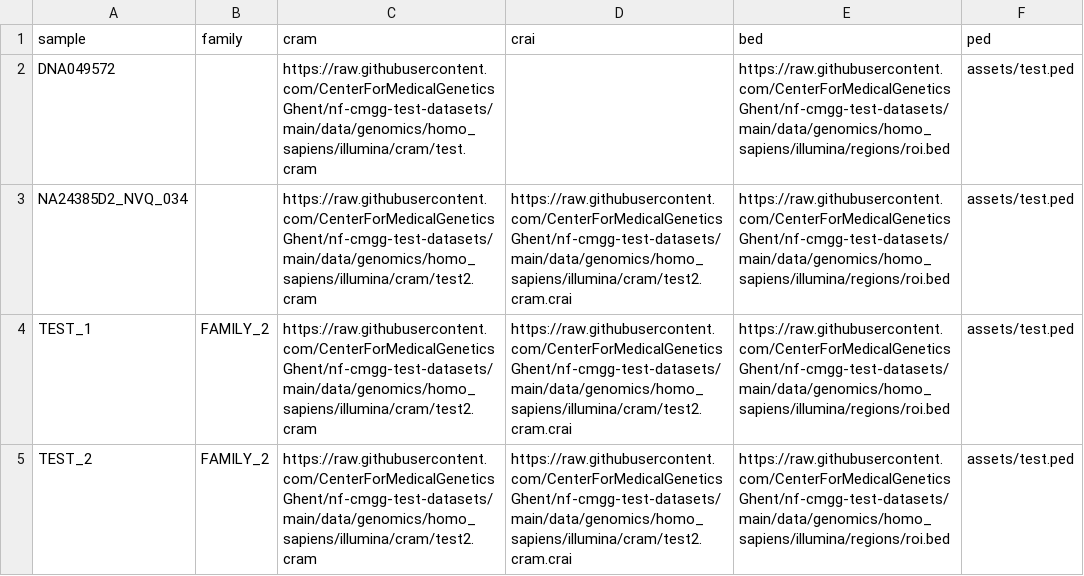
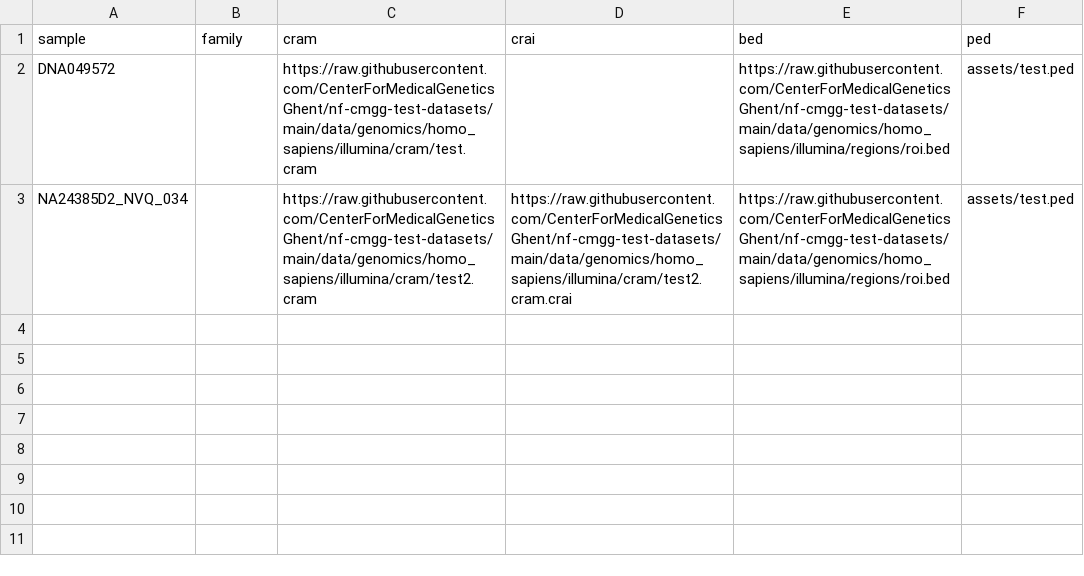
Before and after one commit to nf-cmgg/germline, a CSV file: assets/samplesheet.csv, drawn as a sheet.

Commit message:
fix test samplesheet

```diff
--- a/assets/samplesheet.csv
+++ b/assets/samplesheet.csv
@@ -3,3 +3 @@ DNA049572,,https://raw.githubusercontent.com/CenterForMedicalGeneticsGhent/nf-cm
 NA24385D2_NVQ_034,,https://raw.githubusercontent.com/CenterForMedicalGeneticsGhent/nf-cmgg-test-datasets/main/data/genomics/homo_sapiens/illumina/cram/test2.cram,https://raw.githubusercontent.com/CenterForMedicalGeneticsGhent/nf-cmgg-test-datasets/main/data/genomics/homo_sapiens/illumina/cram/test2.cram.crai,https://raw.githubusercontent.com/CenterForMedicalGeneticsGhent/nf-cmgg-test-datasets/main/data/genomics/homo_sapiens/illumina/regions/roi.bed,assets/test.ped
-TEST_1,FAMILY_2,https://raw.githubusercontent.com/CenterForMedicalGeneticsGhent/nf-cmgg-test-datasets/main/data/genomics/homo_sapiens/illumina/cram/test2.cram,https://raw.githubusercontent.com/CenterForMedicalGeneticsGhent/nf-cmgg-test-datasets/main/data/genomics/homo_sapiens/illumina/cram/test2.cram.crai,https://raw.githubusercontent.com/CenterForMedicalGeneticsGhent/nf-cmgg-test-datasets/main/data/genomics/homo_sapiens/illumina/regions/roi.bed,assets/test.ped
-TEST_2,FAMILY_2,https://raw.githubusercontent.com/CenterForMedicalGeneticsGhent/nf-cmgg-test-datasets/main/data/genomics/homo_sapiens/illumina/cram/test2.cram,https://raw.githubusercontent.com/CenterForMedicalGeneticsGhent/nf-cmgg-test-datasets/main/data/genomics/homo_sapiens/illumina/cram/test2.cram.crai,https://raw.githubusercontent.com/CenterForMedicalGeneticsGhent/nf-cmgg-test-datasets/main/data/genomics/homo_sapiens/illumina/regions/roi.bed,assets/test.ped
```
